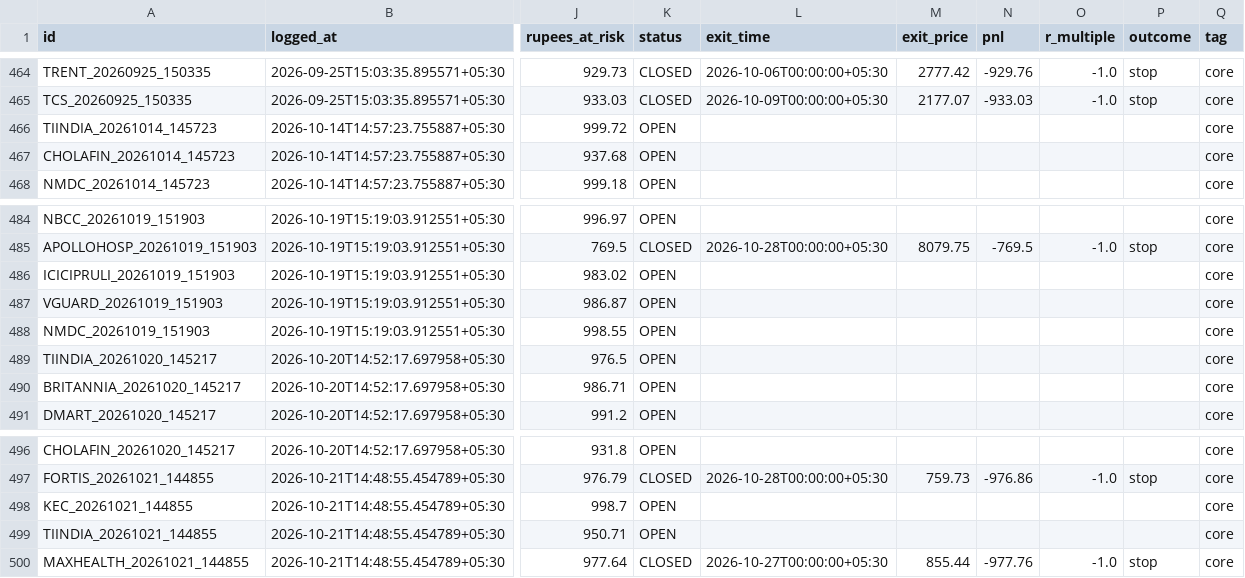
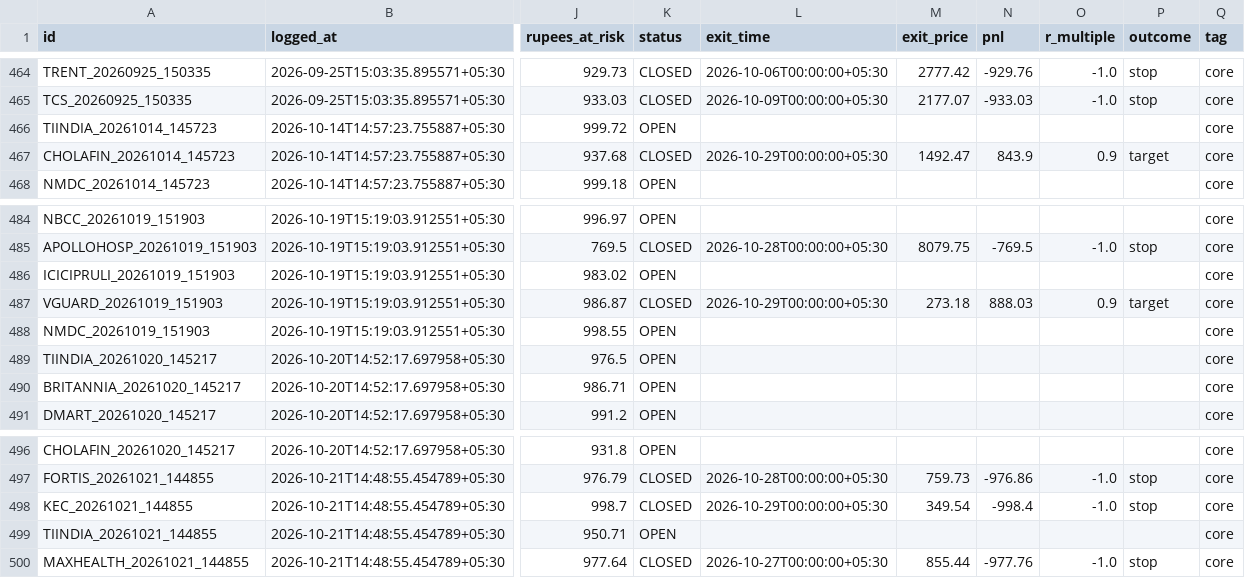
Before and after one commit to Arnav2412/trading-bot, a CSV file: reports/paper_trades.csv, drawn as a sheet; only a part is shown, gaps mark what is left out; the diff covers the shown part only; the diff names each change by its address in the sheet, - before the commit and + after, or states it on an @@ line.

```diff
--- a/reports/paper_trades.csv
+++ b/reports/paper_trades.csv
-K467 (status): OPEN
+K467 (status): CLOSED
-L467 (exit_time): (empty)
+L467 (exit_time): 2026-10-29T00:00:00+05:30
-M467 (exit_price): (empty)
+M467 (exit_price): 1492.47
-N467 (pnl): (empty)
+N467 (pnl): 843.9
-O467 (r_multiple): (empty)
+O467 (r_multiple): 0.9
-P467 (outcome): (empty)
+P467 (outcome): target
-K487 (status): OPEN
+K487 (status): CLOSED
-L487 (exit_time): (empty)
+L487 (exit_time): 2026-10-29T00:00:00+05:30
-M487 (exit_price): (empty)
+M487 (exit_price): 273.18
-N487 (pnl): (empty)
+N487 (pnl): 888.03
-O487 (r_multiple): (empty)
+O487 (r_multiple): 0.9
-P487 (outcome): (empty)
+P487 (outcome): target
-K498 (status): OPEN
+K498 (status): CLOSED
-L498 (exit_time): (empty)
+L498 (exit_time): 2026-10-29T00:00:00+05:30
-M498 (exit_price): (empty)
+M498 (exit_price): 349.54
-N498 (pnl): (empty)
+N498 (pnl): -998.4
-O498 (r_multiple): (empty)
+O498 (r_multiple): -1.0
-P498 (outcome): (empty)
+P498 (outcome): stop
```
Also changed, not shown: 36 edited cells elsewhere in this file, 3 other files.
